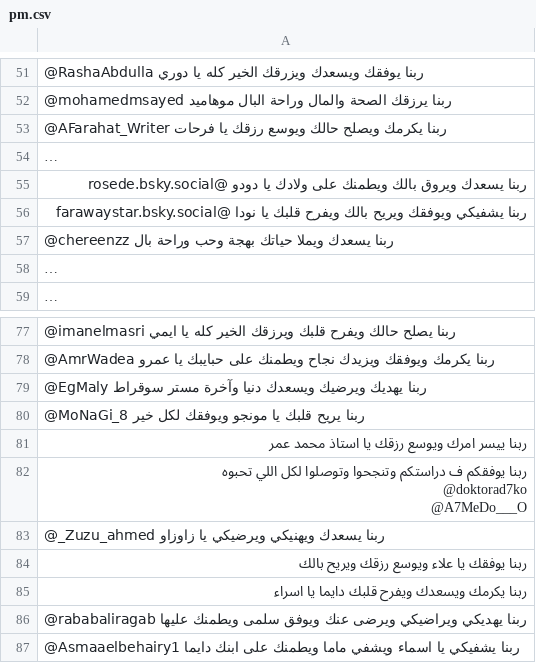
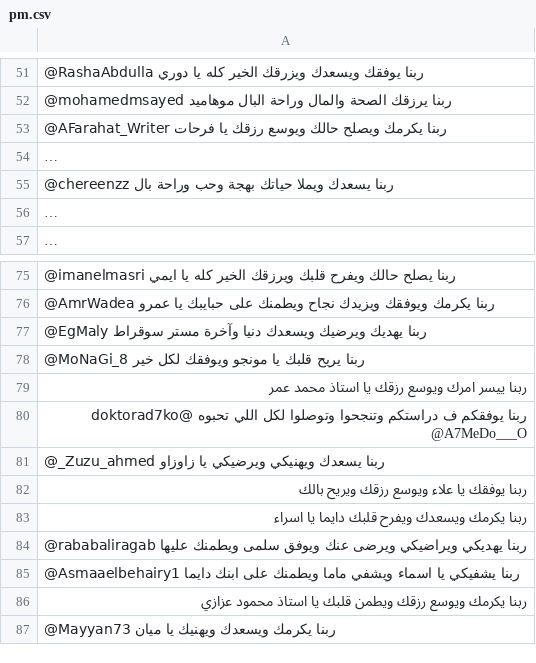
Before and after one commit to hobaDevHome/twitterhelper, a CSV file: pm.csv, drawn as a sheet; only a part is shown, gaps mark what is left out; the shorter side is filled out with more unchanged rows; long unchanged cells end in …; removed rows and columns are numbered as before the commit, all else as after; ↵ is a line break in a cell; the diff covers the shown part only; the diff names each change by its address in the sheet, - before the commit and + after, or states it on an @@ line.

```diff
--- a/pm.csv
+++ b/pm.csv
-row 55: ربنا يسعدك ويروق بالك ويطمنك على ولادك يا دودو @rosede.bsky.social
-row 56: ربنا يشفيكي ويوفقك ويريح بالك ويفرح قلبك يا نودا @farawaystar.bsky.social
-A80: …@doktorad7ko ↵ @A7MeDo___O
+A80: …@doktorad7ko @A7MeDo___O
```
Also changed, not shown: 32 removed rows elsewhere in this file, am.csv, 2 other files.
